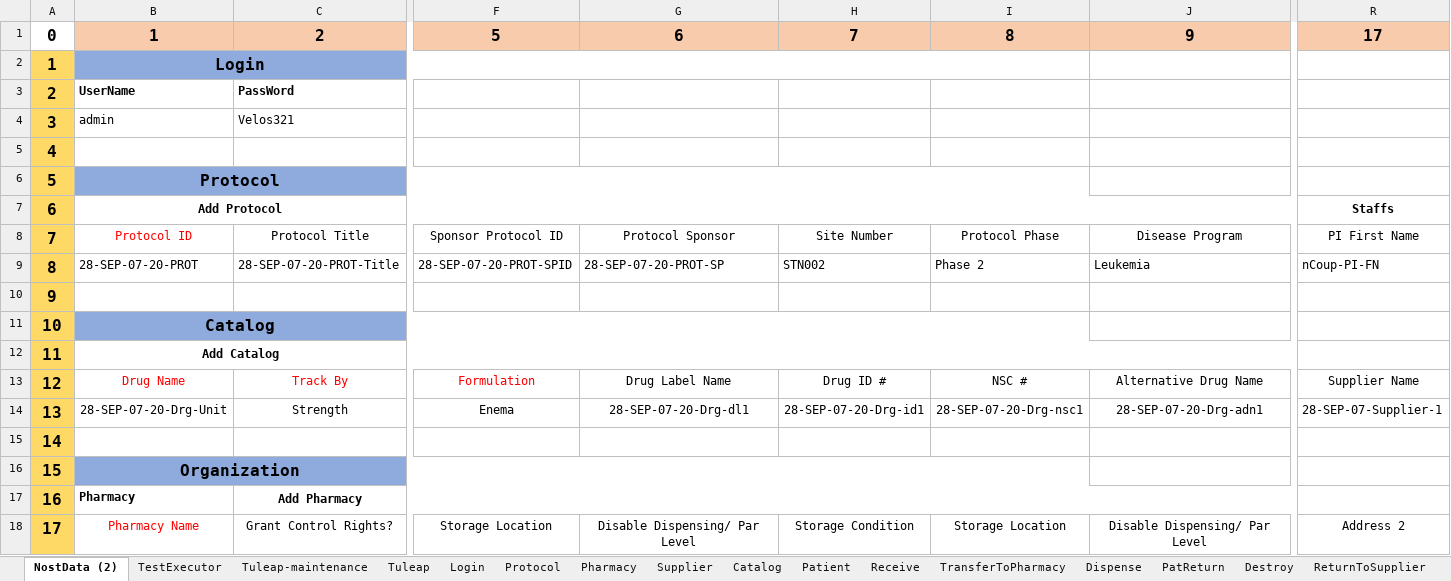
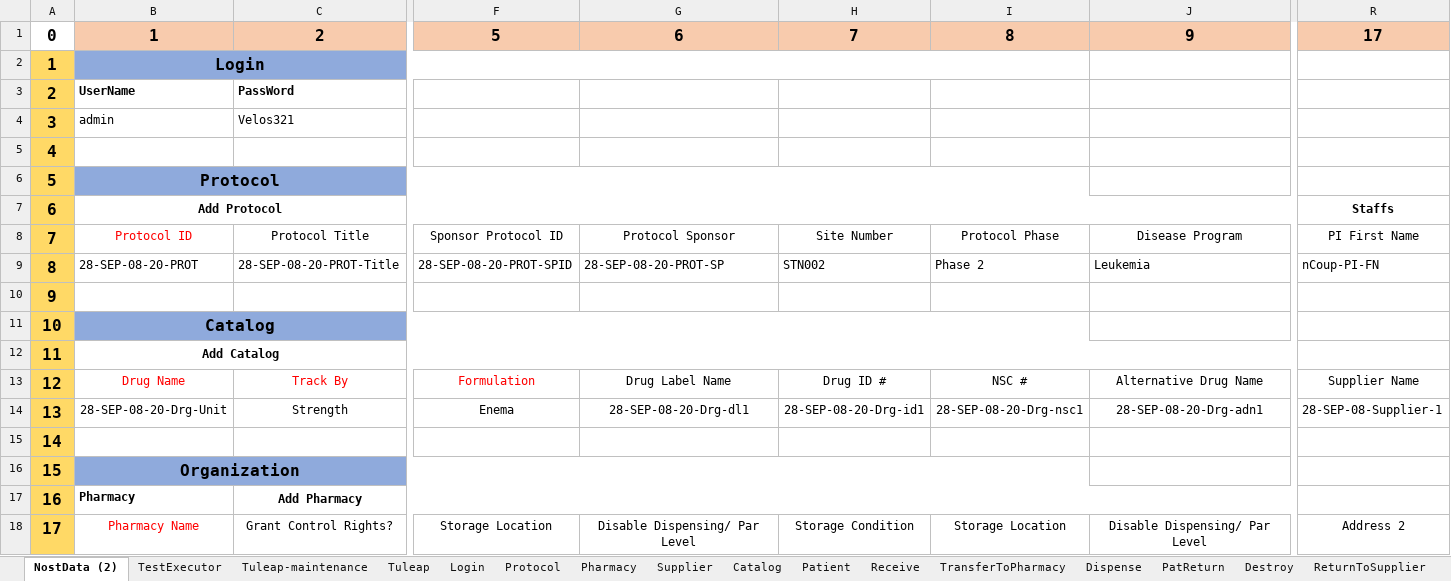
Before and after one commit to rjagadeesan-git/NostAutomation1, an Excel workbook: DataProvider/Nost_Data_Driven_DP.xlsx, sheet NostData (2), drawn as a sheet; only a part is shown, gaps mark what is left out; values as stored, in another font and other column widths than the file's, no borders; the diff covers the shown part only; the diff names each change by its address in the sheet, - before the commit and + after, or states it on an @@ line.

```diff
--- a/DataProvider/Nost_Data_Driven_DP.xlsx (sheet NostData (2))
+++ b/DataProvider/Nost_Data_Driven_DP.xlsx (sheet NostData (2))
-B9: 28-SEP-07-20-PROT
+B9: 28-SEP-08-20-PROT
-C9: 28-SEP-07-20-PROT-Title
+C9: 28-SEP-08-20-PROT-Title
-F9: 28-SEP-07-20-PROT-SPID
+F9: 28-SEP-08-20-PROT-SPID
-G9: 28-SEP-07-20-PROT-SP
+G9: 28-SEP-08-20-PROT-SP
-B14: 28-SEP-07-20-Drg-Unit
+B14: 28-SEP-08-20-Drg-Unit
-G14: 28-SEP-07-20-Drg-dl1
+G14: 28-SEP-08-20-Drg-dl1
-H14: 28-SEP-07-20-Drg-id1
+H14: 28-SEP-08-20-Drg-id1
-I14: 28-SEP-07-20-Drg-nsc1
+I14: 28-SEP-08-20-Drg-nsc1
-J14: 28-SEP-07-20-Drg-adn1
+J14: 28-SEP-08-20-Drg-adn1
-R14: 28-SEP-07-Supplier-1
+R14: 28-SEP-08-Supplier-1
```
Also changed, not shown: 19 edited cells elsewhere in this sheet, sheet Catalog, sheet Patient, sheet CPP, sheet Protocol, sheet Supplier, sheet TransferToPharmacy, 7 more sheets, 53 other files.
